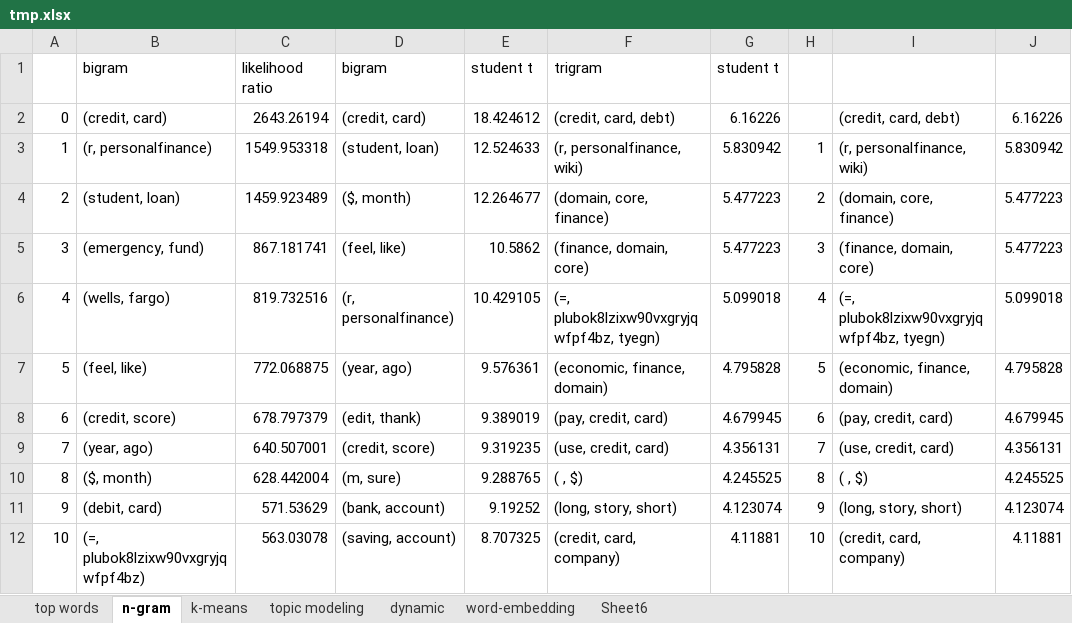
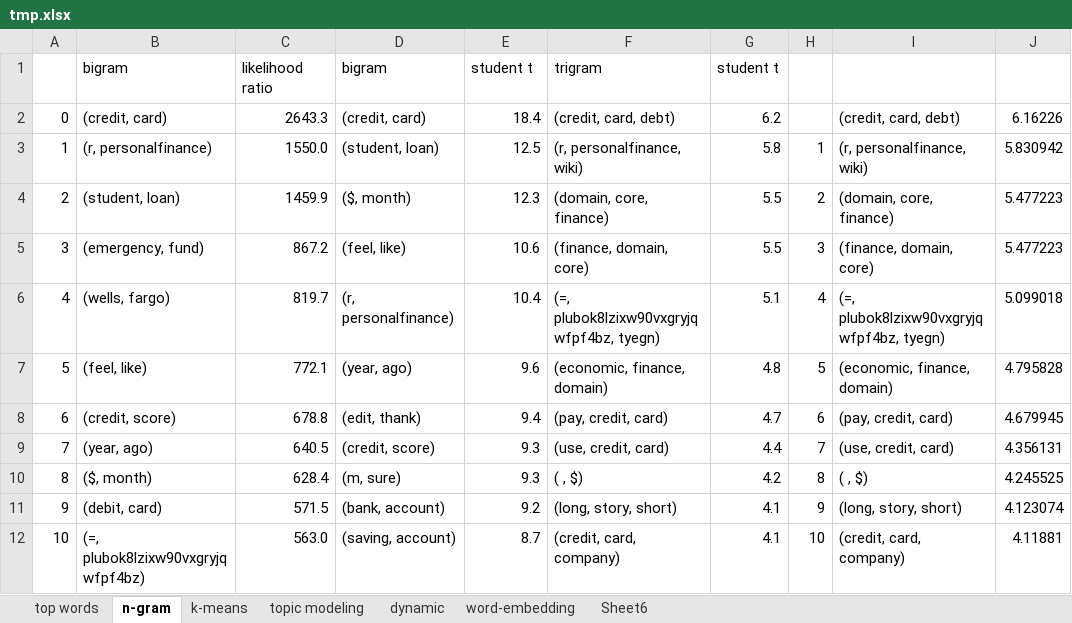
Before and after one commit to jinfei1125/personal-finance, an Excel workbook: report/tmp.xlsx, sheet n-gram, drawn as a sheet; only a part is shown; values as stored, in another font and other column widths than the file's, no borders; the diff covers the shown part only; the diff names each change by its address in the sheet, - before the commit and + after, or states it on an @@ line.

```diff
--- a/report/tmp.xlsx (sheet n-gram)
+++ b/report/tmp.xlsx (sheet n-gram)
-C2: 2643.26194
+C2: 2643.3
-E2: 18.424612
+E2: 18.4
-G2: 6.16226
+G2: 6.2
-C3: 1549.953318
+C3: 1550.0
-E3: 12.524633
+E3: 12.5
-G3: 5.830942
+G3: 5.8
-C4: 1459.923489
+C4: 1459.9
-E4: 12.264677
+E4: 12.3
-G4:G5: 5.477223
+G4:G5: 5.5
-C5: 867.181741
+C5: 867.2
-E5: 10.5862
+E5: 10.6
-C6: 819.732516
+C6: 819.7
-E6: 10.429105
+E6: 10.4
-G6: 5.099018
+G6: 5.1
-C7: 772.068875
+C7: 772.1
-E7: 9.576361
+E7: 9.6
-G7: 4.795828
+G7: 4.8
-C8: 678.797379
+C8: 678.8
-E8: 9.389019
+E8: 9.4
-G8: 4.679945
+G8: 4.7
-C9: 640.507001
+C9: 640.5
-E9: 9.319235
+E9: 9.3
-G9: 4.356131
+G9: 4.4
-C10: 628.442004
+C10: 628.4
-E10: 9.288765
+E10: 9.3
-G10: 4.245525
+G10: 4.2
-C11: 571.53629
+C11: 571.5
-E11: 9.19252
+E11: 9.2
-G11: 4.123074
+G11: 4.1
-C12: 563.03078
+C12: 563.0
-E12: 8.707325
+E12: 8.7
-G12: 4.11881
+G12: 4.1
```
Also changed, not shown: 27 edited cells elsewhere in this sheet, 3 other files.
